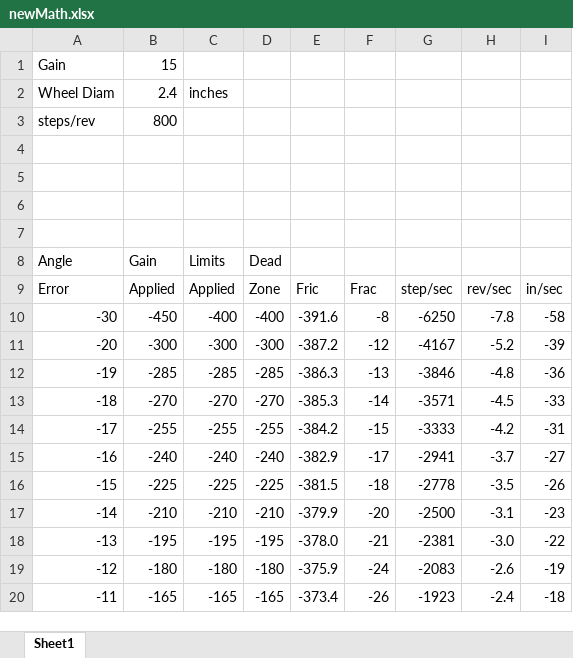
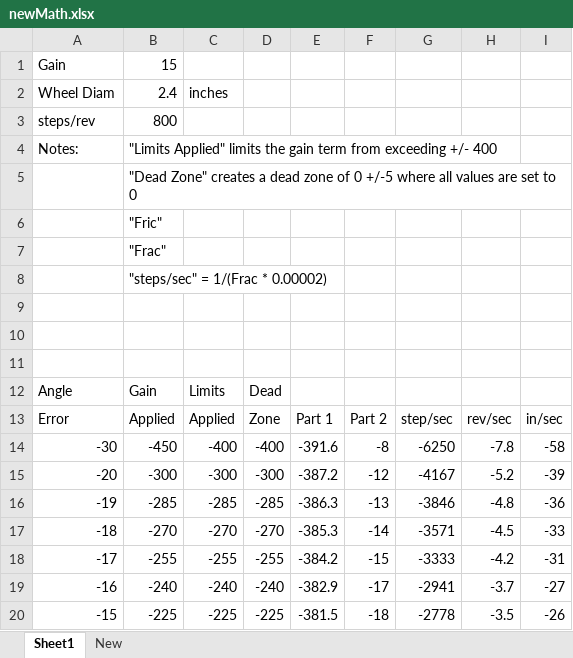
Before and after one commit to AlanFord/balancingBot, an Excel workbook: docs/newMath.xlsx, sheet Sheet1, drawn as a sheet; only a part is shown; the shorter side is filled out with more unchanged rows; values as stored, in another font and other column widths than the file's, no borders; charts and pictures not drawn; addresses are those after the commit; the diff names each change by its address in the sheet, - before the commit and + after, or states it on an @@ line.

```diff
--- a/docs/newMath.xlsx (sheet Sheet1)
+++ b/docs/newMath.xlsx (sheet Sheet1)
+sheet tab: New
-row 4: (empty)
+row 4: Notes: | "Limits Applied" limits the gain term from exceeding +/- 400
+row 5:  | "Dead Zone" creates a dead zone of 0 +/-5 where all values are set to 0
+row 6:  | "Fric"
+row 7:  | "Frac"
+row 8:  | "steps/sec" = 1/(Frac * 0.00002)
-E13: Fric
+E13: Part 1
-F13: Frac
+F13: Part 2
```
Also changed, not shown: formulas that keep their value, charts or pictures, 4 other files.
